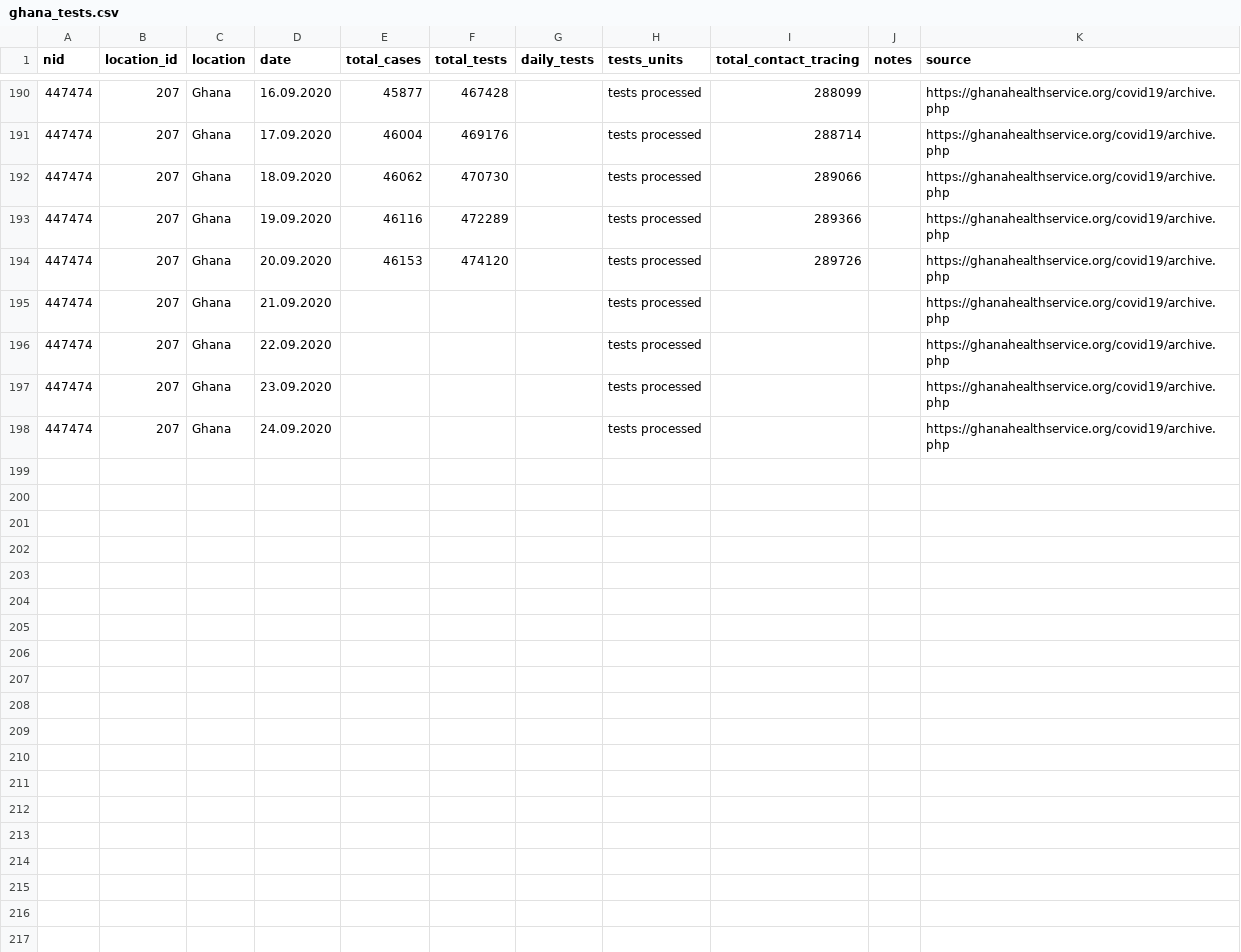
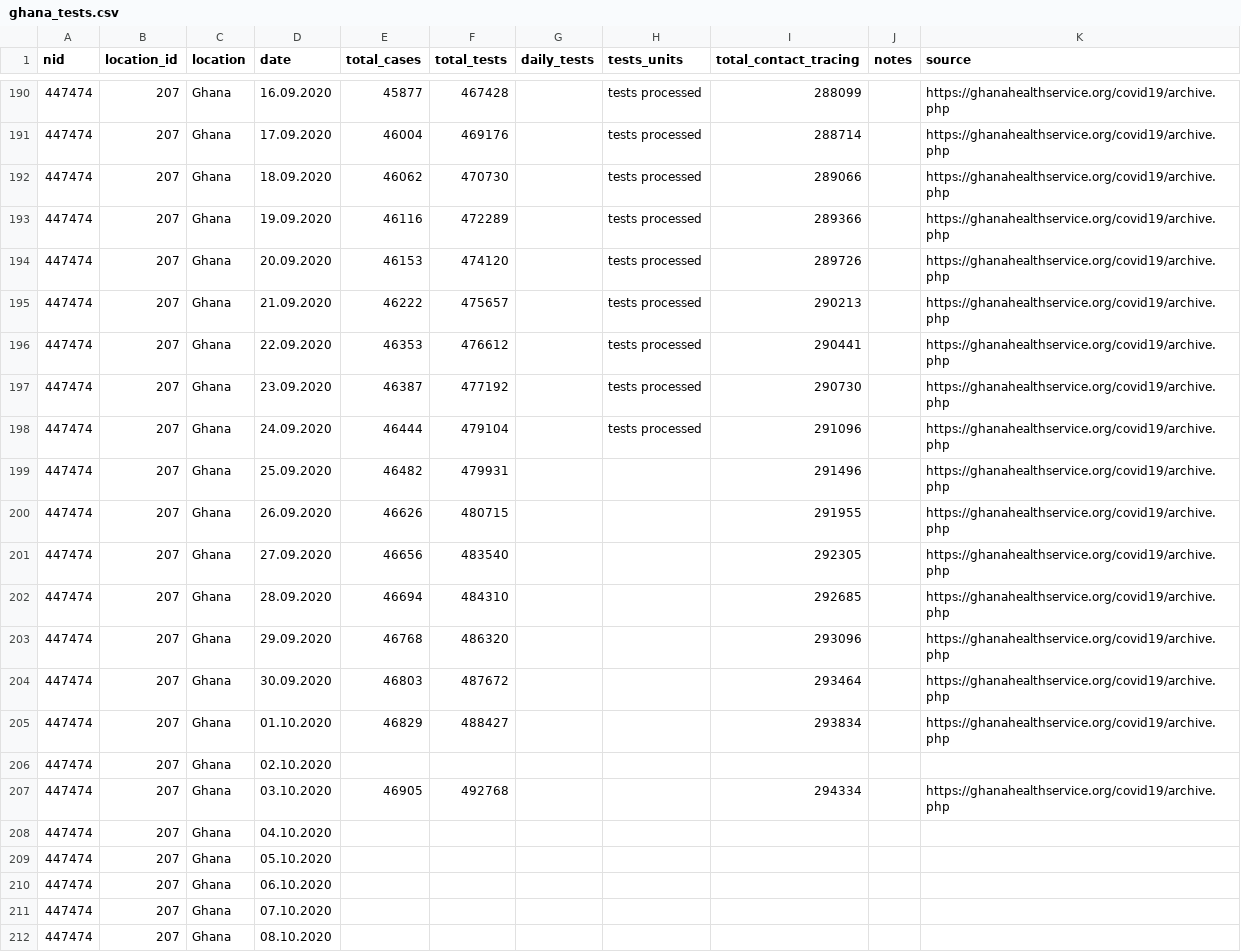
Before and after one commit to beoutbreakprepared/nCoV2019, a CSV file: testing/data/ghana_tests.csv, drawn as a sheet; only a part is shown, gaps mark what is left out.

```diff
--- a/testing/data/ghana_tests.csv
+++ b/testing/data/ghana_tests.csv
@@ -194,5 +194,19 @@ nid,location_id,location,date,total_cases,total_tests,daily_tests,tests_units,to
 447474,207,Ghana,20.09.2020,46153,474120,,tests processed,289726,,https://ghanahealthservice.org/covid19/archive.php
-447474,207,Ghana,21.09.2020,,,,tests processed,,,https://ghanahealthservice.org/covid19/archive.php
-447474,207,Ghana,22.09.2020,,,,tests processed,,,https://ghanahealthservice.org/covid19/archive.php
-447474,207,Ghana,23.09.2020,,,,tests processed,,,https://ghanahealthservice.org/covid19/archive.php
-447474,207,Ghana,24.09.2020,,,,tests processed,,,https://ghanahealthservice.org/covid19/archive.php
+447474,207,Ghana,21.09.2020,46222,475657,,tests processed,290213,,https://ghanahealthservice.org/covid19/archive.php
+447474,207,Ghana,22.09.2020,46353,476612,,tests processed,290441,,https://ghanahealthservice.org/covid19/archive.php
+447474,207,Ghana,23.09.2020,46387,477192,,tests processed,290730,,https://ghanahealthservice.org/covid19/archive.php
+447474,207,Ghana,24.09.2020,46444,479104,,tests processed,291096,,https://ghanahealthservice.org/covid19/archive.php
+447474,207,Ghana,25.09.2020,46482,479931,,,291496,,https://ghanahealthservice.org/covid19/archive.php
+447474,207,Ghana,26.09.2020,46626,480715,,,291955,,https://ghanahealthservice.org/covid19/archive.php
+447474,207,Ghana,27.09.2020,46656,483540,,,292305,,https://ghanahealthservice.org/covid19/archive.php
+447474,207,Ghana,28.09.2020,46694,484310,,,292685,,https://ghanahealthservice.org/covid19/archive.php
+447474,207,Ghana,29.09.2020,46768,486320,,,293096,,https://ghanahealthservice.org/covid19/archive.php
+447474,207,Ghana,30.09.2020,46803,487672,,,293464,,https://ghanahealthservice.org/covid19/archive.php
+447474,207,Ghana,01.10.2020,46829,488427,,,293834,,https://ghanahealthservice.org/covid19/archive.php
+447474,207,Ghana,02.10.2020,,,,,,,
+447474,207,Ghana,03.10.2020,46905,492768,,,294334,,https://ghanahealthservice.org/covid19/archive.php
+447474,207,Ghana,04.10.2020,,,,,,,
+447474,207,Ghana,05.10.2020,,,,,,,
+447474,207,Ghana,06.10.2020,,,,,,,
+447474,207,Ghana,07.10.2020,,,,,,,
+447474,207,Ghana,08.10.2020,,,,,,,
```
Also changed, not shown: testing/data/benin_tests.csv, testing/data/chad_tests.csv, 4 other files.
